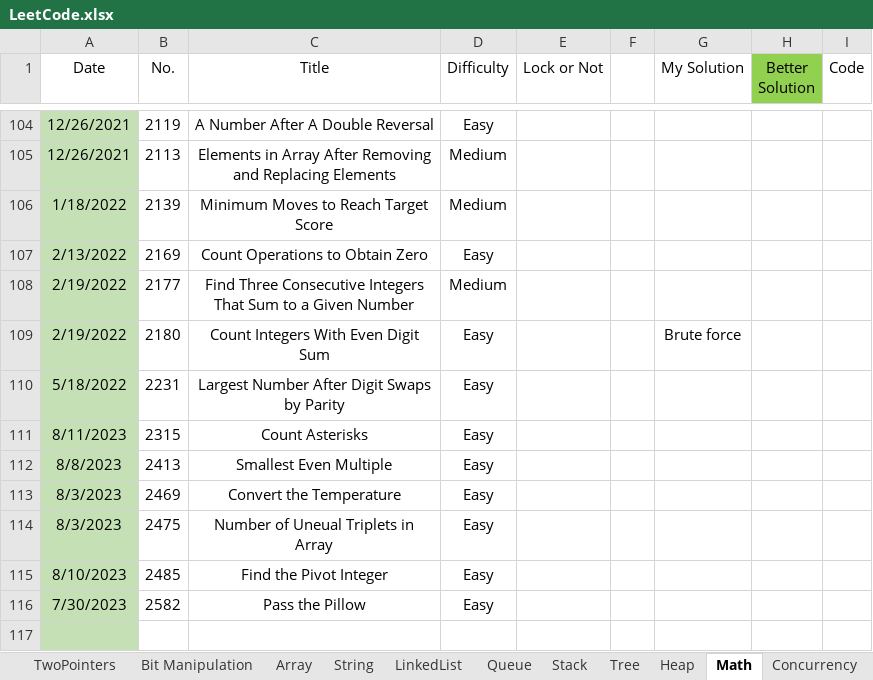
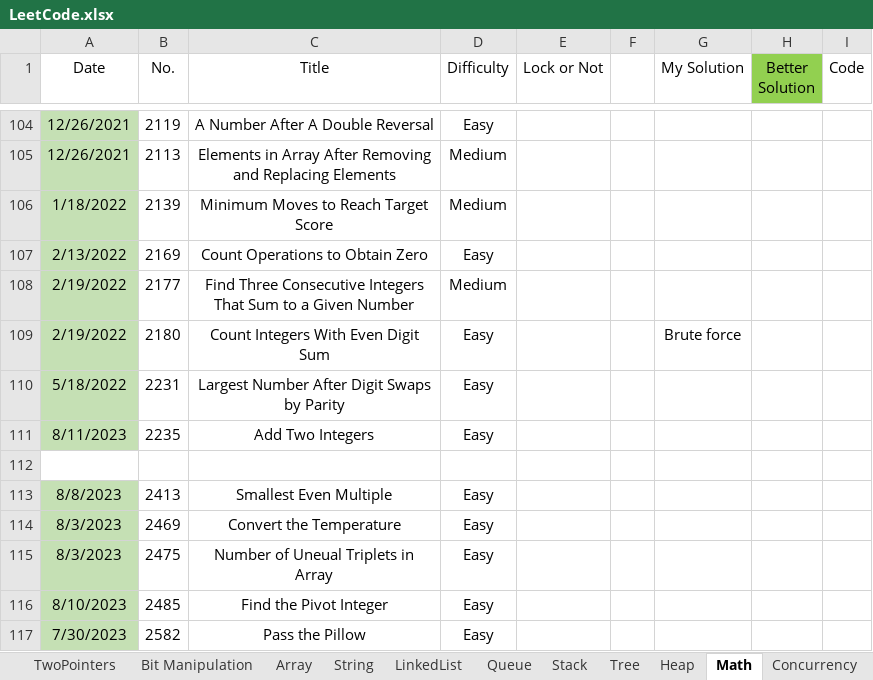
Before and after one commit to wenzhejiao/LeetCode, an Excel workbook: LeetCode.xlsx, sheet Math, drawn as a sheet; only a part is shown, gaps mark what is left out; the shorter side is filled out with more unchanged rows; values as stored, in another font and other column widths than the file's, no borders; conditional formats not drawn; the diff names each change by its address in the sheet, - before the commit and + after, or states it on an @@ line.

Commit message:
Solved problem 2235 Category: Math Difficulty: Easy

```diff
--- a/LeetCode.xlsx (sheet Math)
+++ b/LeetCode.xlsx (sheet Math)
-B111 (No.): 2315
+B111 (No.): 2235
-C111 (Title): Count Asterisks
+C111 (Title): Add Two Integers
+row 112: (empty)
```
Also changed, not shown: sheet String, 1 other file.
